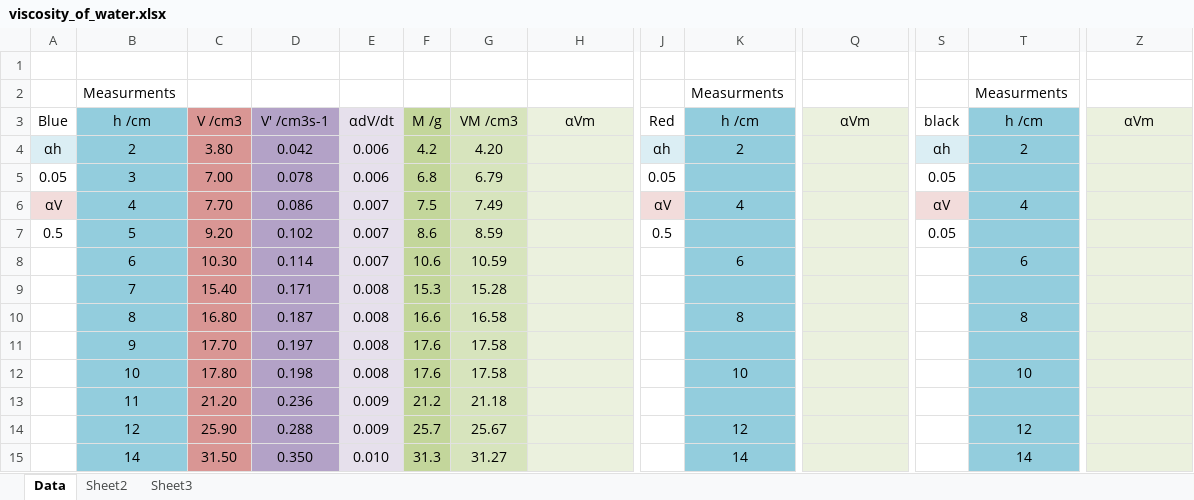
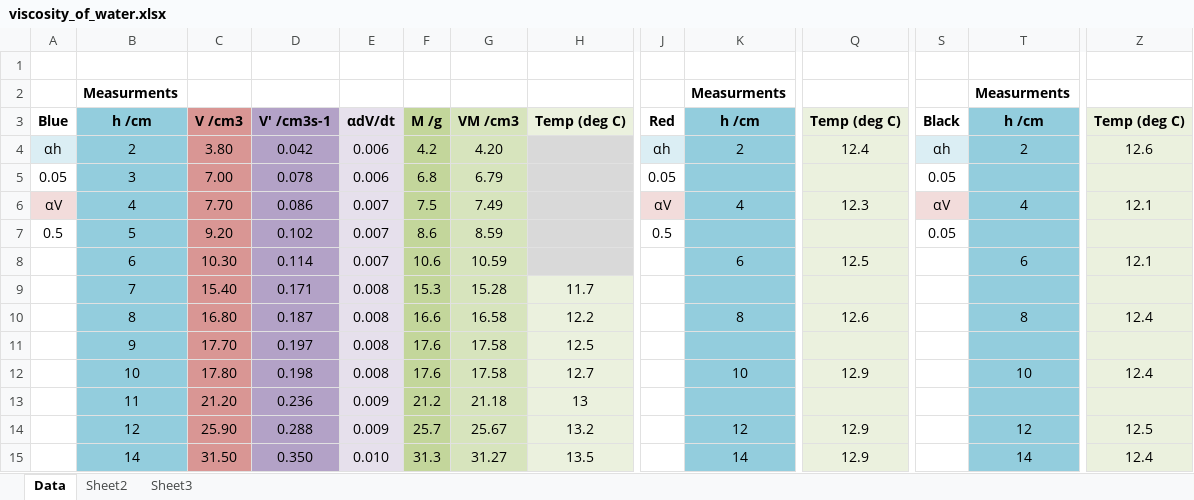
Before and after one commit to cao-jacky/degree_level2, an Excel workbook: lab_reports/viscosity_of_water/viscosity_of_water.xlsx, sheet Data, drawn as a sheet; only a part is shown, gaps mark what is left out; values as stored, in another font and other column widths than the file's, no borders; charts and pictures not drawn; the diff covers the shown part only; the diff names each change by its address in the sheet, - before the commit and + after, or states it on an @@ line.

```diff
--- a/lab_reports/viscosity_of_water/viscosity_of_water.xlsx (sheet Data)
+++ b/lab_reports/viscosity_of_water/viscosity_of_water.xlsx (sheet Data)
-B2 bold: off
+B2 bold: on
-K2 bold: off
+K2 bold: on
-T2 bold: off
+T2 bold: on
-A3:H3 bold: off
+A3:H3 bold: on
-H3: αVm
+H3: Temp (deg C)
-J3:Q3 bold: off
+J3:Q3 bold: on
-Q3: αVm
+Q3: Temp (deg C)
-S3: black
+S3: Black
-S3:Z3 bold: off
+S3:Z3 bold: on
-Z3: αVm
+Z3: Temp (deg C)
-Q4: (empty)
+Q4: 12.4
-Z4: (empty)
+Z4: 12.6
-Q6: (empty)
+Q6: 12.3
-Z6: (empty)
+Z6: 12.1
-Q8: (empty)
+Q8: 12.5
-Z8: (empty)
+Z8: 12.1
-H9: (empty)
+H9: 11.7
-H10: (empty)
+H10: 12.2
-Q10: (empty)
+Q10: 12.6
-Z10: (empty)
+Z10: 12.4
-H11: (empty)
+H11: 12.5
-H12: (empty)
+H12: 12.7
-Q12: (empty)
+Q12: 12.9
-Z12: (empty)
+Z12: 12.4
-H13: (empty)
+H13: 13
-H14: (empty)
+H14: 13.2
-Q14:Q15: (empty)
+Q14:Q15: 12.9
-Z14: (empty)
+Z14: 12.5
-H15: (empty)
+H15: 13.5
-Z15: (empty)
+Z15: 12.4
```
Also changed, not shown: 8 edited cells and cell formats elsewhere in this sheet, charts or pictures, lab_reports/viscosity_of_water/data/viscosity_of_water.xlsx, 3 other files.
